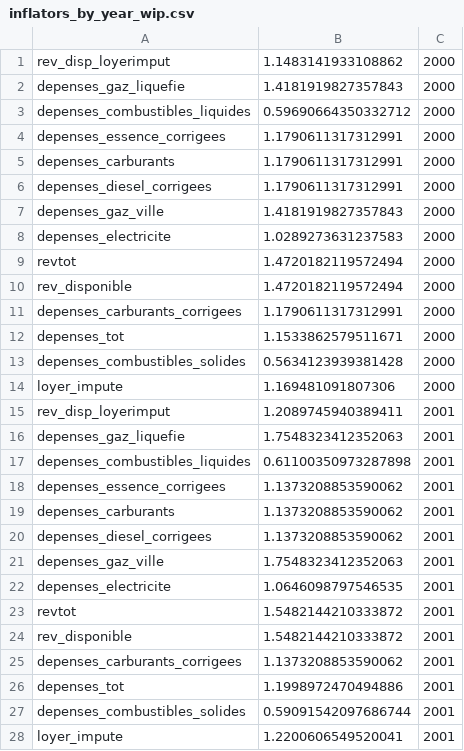
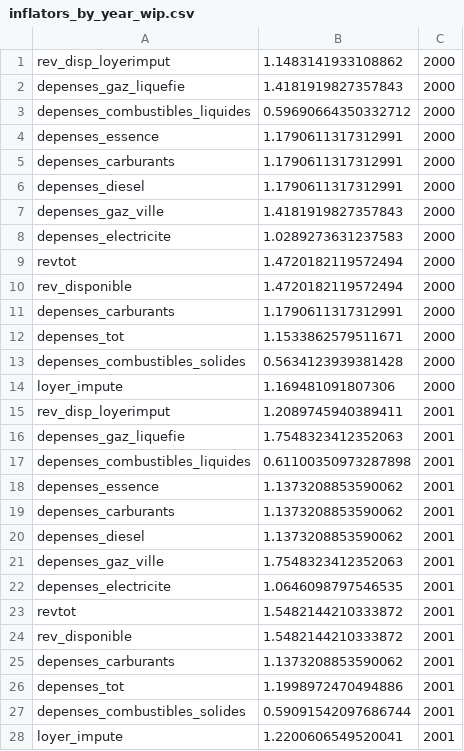
Before and after one commit to openfisca/openfisca-france-indirect-taxation, a CSV file: openfisca_france_indirect_taxation/assets/inflateurs/inflators_by_year_wip.csv, drawn as a sheet; only a part is shown; the diff covers the shown part only.

Commit message:
Rename depenses_*_corrigees to depenses_*

```diff
--- a/openfisca_france_indirect_taxation/assets/inflateurs/inflators_by_year_wip.csv
+++ b/openfisca_france_indirect_taxation/assets/inflateurs/inflators_by_year_wip.csv
@@ -3,5 +3,5 @@ depenses_gaz_liquefie,1.4181919827357843,2000
 depenses_combustibles_liquides,0.59690664350332712,2000
-depenses_essence_corrigees,1.1790611317312991,2000
+depenses_essence,1.1790611317312991,2000
 depenses_carburants,1.1790611317312991,2000
-depenses_diesel_corrigees,1.1790611317312991,2000
+depenses_diesel,1.1790611317312991,2000
 depenses_gaz_ville,1.4181919827357843,2000
@@ -10,3 +10,3 @@ revtot,1.4720182119572494,2000
 rev_disponible,1.4720182119572494,2000
-depenses_carburants_corrigees,1.1790611317312991,2000
+depenses_carburants,1.1790611317312991,2000
 depenses_tot,1.1533862579511671,2000
@@ -17,5 +17,5 @@ depenses_gaz_liquefie,1.7548323412352063,2001
 depenses_combustibles_liquides,0.61100350973287898,2001
-depenses_essence_corrigees,1.1373208853590062,2001
+depenses_essence,1.1373208853590062,2001
 depenses_carburants,1.1373208853590062,2001
-depenses_diesel_corrigees,1.1373208853590062,2001
+depenses_diesel,1.1373208853590062,2001
 depenses_gaz_ville,1.7548323412352063,2001
@@ -24,3 +24,3 @@ revtot,1.5482144210333872,2001
 rev_disponible,1.5482144210333872,2001
-depenses_carburants_corrigees,1.1373208853590062,2001
+depenses_carburants,1.1373208853590062,2001
 depenses_tot,1.1998972470494886,2001
```
Also changed, not shown: 45 edited cells elsewhere in this file, 37 other files.
